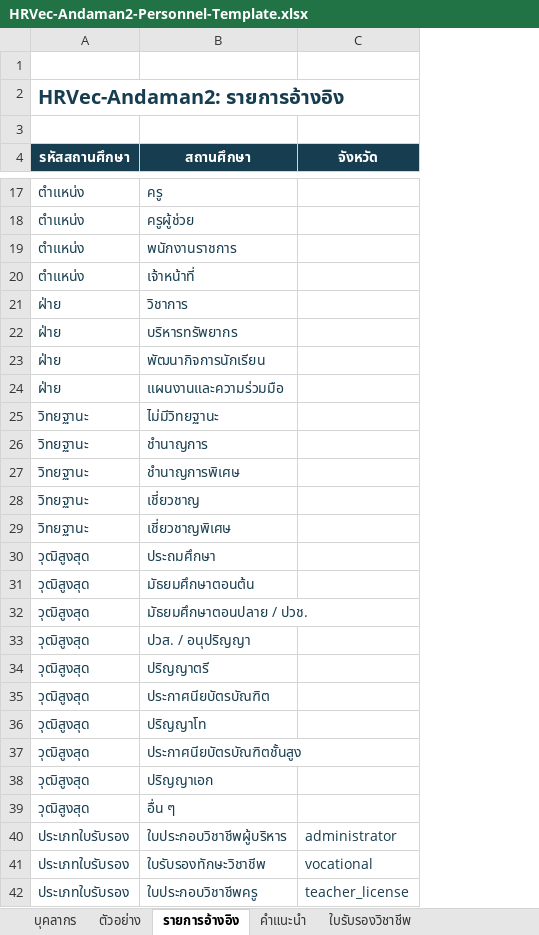
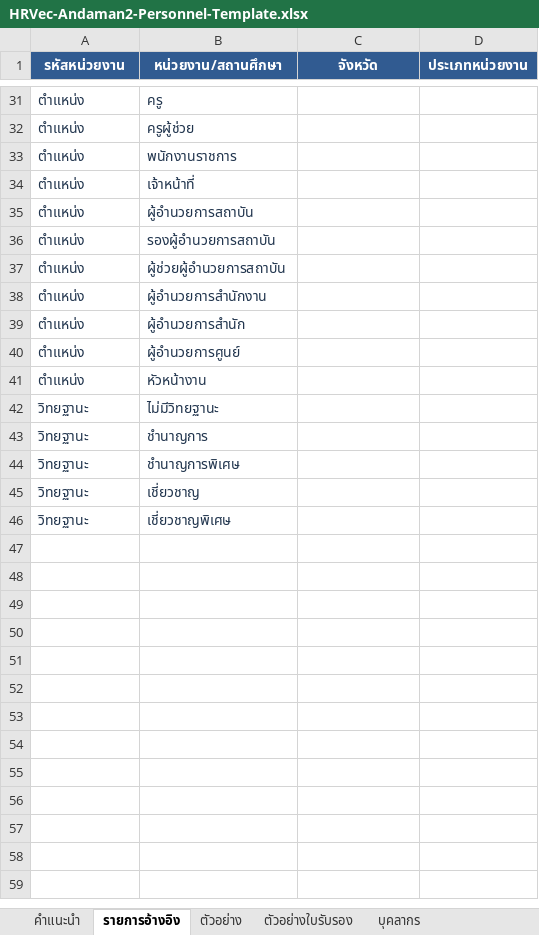
Before and after one commit to HRVec-Adaman2/hrvec-andaman2, an Excel workbook: dist/HRVec-Andaman2-Personnel-Template.xlsx, sheet รายการอ้างอิง, drawn as a sheet; only a part is shown, gaps mark what is left out; values as stored, in another font and other column widths than the file's, no borders; removed rows and columns are numbered as before the commit, all else as after; the diff covers the shown part only; the diff names each change by its address in the sheet, - before the commit and + after, or states it on an @@ line.

Commit message:
Update HRVec-Andaman2 to version 1.9

```diff
--- a/dist/HRVec-Andaman2-Personnel-Template.xlsx (sheet รายการอ้างอิง)
+++ b/dist/HRVec-Andaman2-Personnel-Template.xlsx (sheet รายการอ้างอิง)
@@ sheet tab order changed: คำแนะนำ | รายการอ้างอิง | ตัวอย่าง | ตัวอย่างใบรับรอง | บุคลากร @@
+column D (ประเภทหน่วยงาน), empty
-row 1: (empty)
-row 2: HRVec-Andaman2: รายการอ้างอิง
-row 3: (empty)
@@ column A (รหัสหน่วยงาน) renumbered between rows 1 and 38 @@
-A1:C1 fill: #163D50
+A1:C1 fill: #315B91
-B1: สถานศึกษา
+B1: หน่วยงาน/สถานศึกษา
-B35 (หน่วยงาน/สถานศึกษา): วิชาการ
+B35 (หน่วยงาน/สถานศึกษา): ผู้อำนวยการสถาบัน
-B36 (หน่วยงาน/สถานศึกษา): บริหารทรัพยากร
+B36 (หน่วยงาน/สถานศึกษา): รองผู้อำนวยการสถาบัน
-B37 (หน่วยงาน/สถานศึกษา): พัฒนากิจการนักเรียน
+B37 (หน่วยงาน/สถานศึกษา): ผู้ช่วยผู้อำนวยการสถาบัน
-B38 (หน่วยงาน/สถานศึกษา): แผนงานและความร่วมมือ
+B38 (หน่วยงาน/สถานศึกษา): ผู้อำนวยการสำนักงาน
+row 39: ตำแหน่ง | ผู้อำนวยการสำนัก
+row 40: ตำแหน่ง | ผู้อำนวยการศูนย์
+row 41: ตำแหน่ง | หัวหน้างาน
-row 30: วุฒิสูงสุด | ประถมศึกษา
-row 31: วุฒิสูงสุด | มัธยมศึกษาตอนต้น
-row 32: วุฒิสูงสุด | มัธยมศึกษาตอนปลาย / ปวช.
-row 33: วุฒิสูงสุด | ปวส. / อนุปริญญา
-row 34: วุฒิสูงสุด | ปริญญาตรี
-row 35: วุฒิสูงสุด | ประกาศนียบัตรบัณฑิต
-row 36: วุฒิสูงสุด | ปริญญาโท
-row 37: วุฒิสูงสุด | ประกาศนียบัตรบัณฑิตชั้นสูง
-row 38: วุฒิสูงสุด | ปริญญาเอก
-row 39: วุฒิสูงสุด | อื่น ๆ
-row 40: ประเภทใบรับรอง | ใบประกอบวิชาชีพผู้บริหาร | administrator
-row 41: ประเภทใบรับรอง | ใบรับรองทักษะวิชาชีพ | vocational
-row 42: ประเภทใบรับรอง | ใบประกอบวิชาชีพครู | teacher_license
```
Also changed, not shown: 17 added rows, 3 edited cells and cell formats elsewhere in this sheet, sheet ตัวอย่าง, sheet คำแนะนำ, sheet ตัวอย่างใบรับรอง, sheet บุคลากร, sheet ใบรับรองวิชาชีพ, 36 other files.
